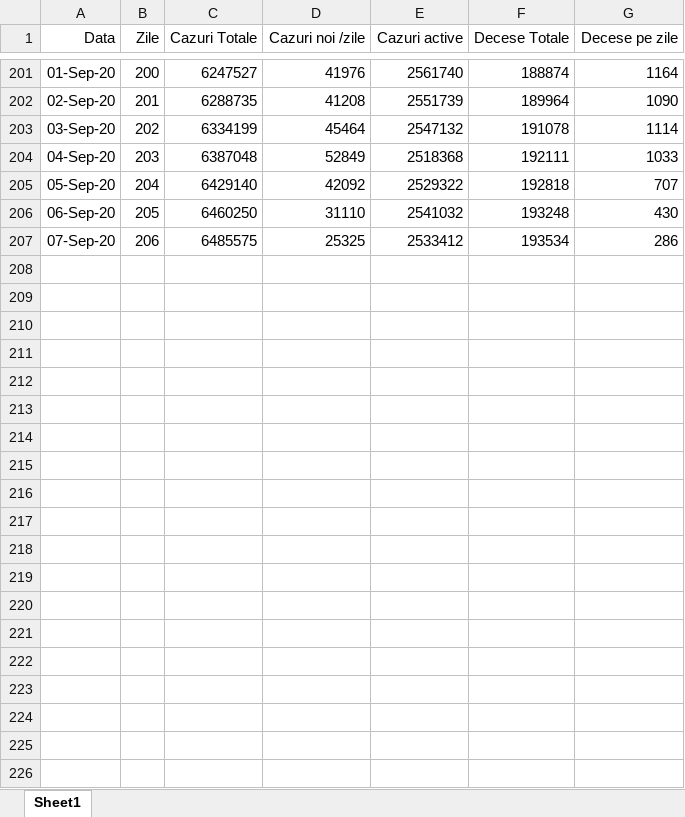
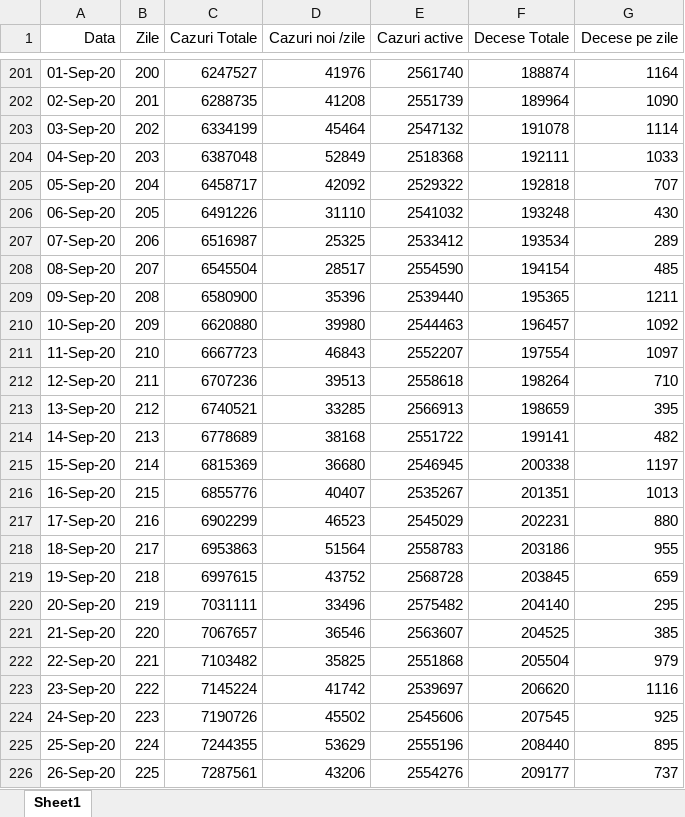
Before and after one commit to nor24o/Practica_covid19_UTCN, an Excel workbook: Database/Kato/USA.xlsx, sheet Sheet1, drawn as a sheet; only a part is shown, gaps mark what is left out; values as stored, in another font and other column widths than the file's, no borders; the diff names each change by its address in the sheet, - before the commit and + after, or states it on an @@ line.

Commit message:
Update database

```diff
--- a/Database/Kato/USA.xlsx (sheet Sheet1)
+++ b/Database/Kato/USA.xlsx (sheet Sheet1)
-C205 (Cazuri Totale): 6429140
+C205 (Cazuri Totale): 6458717
-C206 (Cazuri Totale): 6460250
+C206 (Cazuri Totale): 6491226
-C207 (Cazuri Totale): 6485575
+C207 (Cazuri Totale): 6516987
-G207 (Decese pe zile): 286
+G207 (Decese pe zile): 289
+row 208: 08-Sep-20 | 207 | 6545504 | 28517 | 2554590 | 194154 | 485
+row 209: 09-Sep-20 | 208 | 6580900 | 35396 | 2539440 | 195365 | 1211
+row 210: 10-Sep-20 | 209 | 6620880 | 39980 | 2544463 | 196457 | 1092
+row 211: 11-Sep-20 | 210 | 6667723 | 46843 | 2552207 | 197554 | 1097
+row 212: 12-Sep-20 | 211 | 6707236 | 39513 | 2558618 | 198264 | 710
+row 213: 13-Sep-20 | 212 | 6740521 | 33285 | 2566913 | 198659 | 395
+row 214: 14-Sep-20 | 213 | 6778689 | 38168 | 2551722 | 199141 | 482
+row 215: 15-Sep-20 | 214 | 6815369 | 36680 | 2546945 | 200338 | 1197
+row 216: 16-Sep-20 | 215 | 6855776 | 40407 | 2535267 | 201351 | 1013
+row 217: 17-Sep-20 | 216 | 6902299 | 46523 | 2545029 | 202231 | 880
+row 218: 18-Sep-20 | 217 | 6953863 | 51564 | 2558783 | 203186 | 955
+row 219: 19-Sep-20 | 218 | 6997615 | 43752 | 2568728 | 203845 | 659
+row 220: 20-Sep-20 | 219 | 7031111 | 33496 | 2575482 | 204140 | 295
+row 221: 21-Sep-20 | 220 | 7067657 | 36546 | 2563607 | 204525 | 385
+row 222: 22-Sep-20 | 221 | 7103482 | 35825 | 2551868 | 205504 | 979
+row 223: 23-Sep-20 | 222 | 7145224 | 41742 | 2539697 | 206620 | 1116
+row 224: 24-Sep-20 | 223 | 7190726 | 45502 | 2545606 | 207545 | 925
+row 225: 25-Sep-20 | 224 | 7244355 | 53629 | 2555196 | 208440 | 895
+row 226: 26-Sep-20 | 225 | 7287561 | 43206 | 2554276 | 209177 | 737
```
Also changed, not shown: Database/Kato/Arges_CT.xlsx, Database/Kato/Brasov_CT.xlsx, 3 other files.
